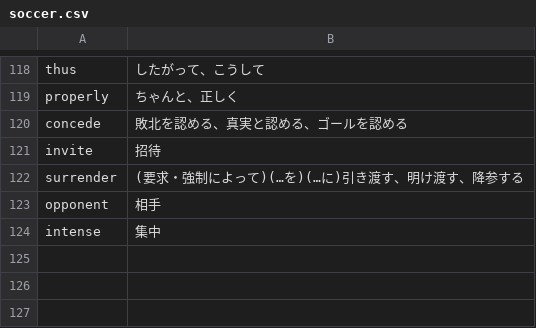
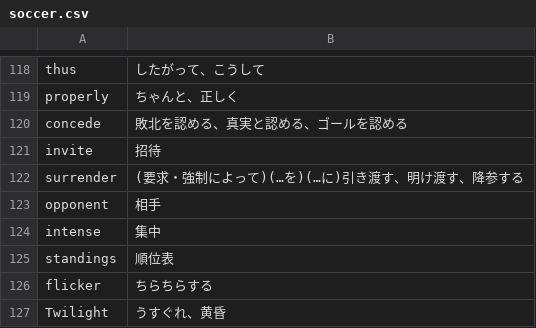
Before and after one commit to miyazawayamato/my-english-learning, a CSV file: soccer/soccer.csv, drawn as a sheet; only a part is shown, gaps mark what is left out.

Commit message:
1/10

```diff
--- a/soccer/soccer.csv
+++ b/soccer/soccer.csv
@@ -124 +124,4 @@ opponent,相手
 intense,集中
+standings,順位表
+flicker,ちらちらする
+Twilight,うすぐれ、黄昏
```
